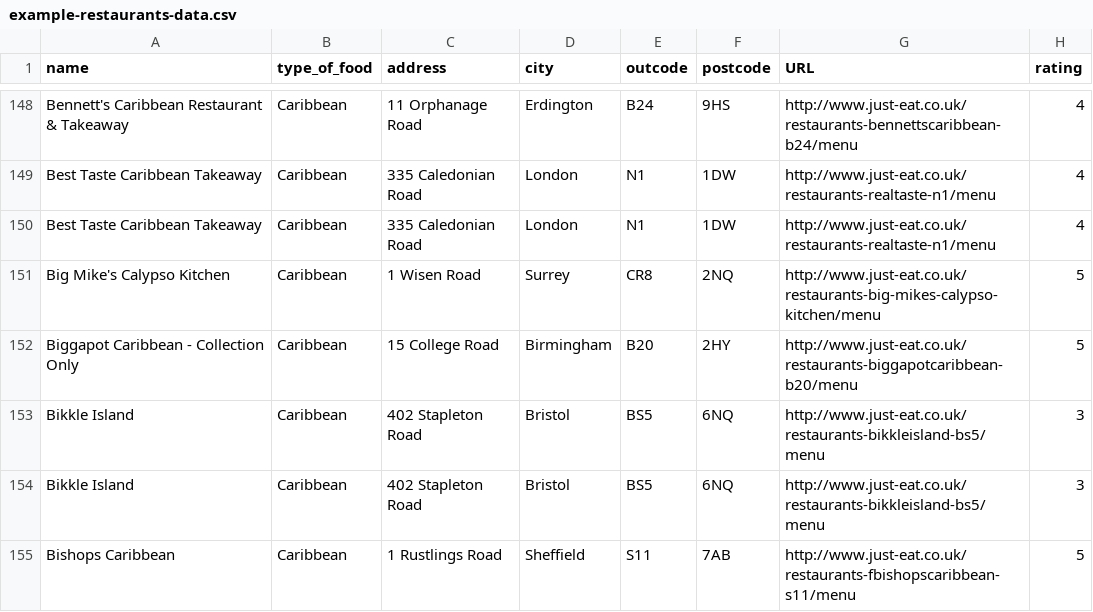
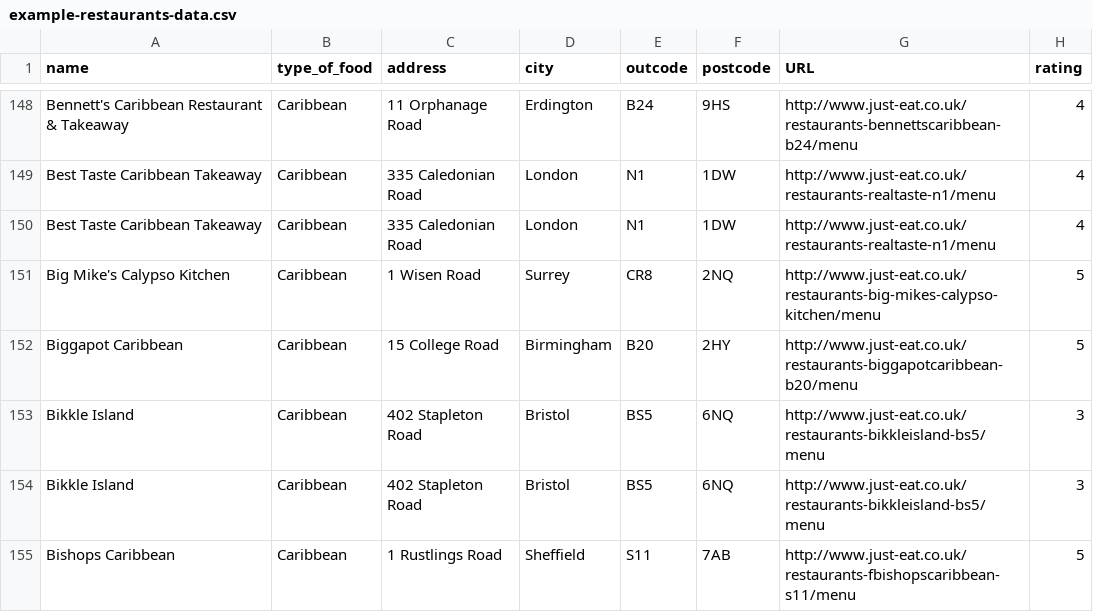
Before and after one commit to zkoss/zk8keyfeaturedemo, a CSV file: src/main/webapp/keyfeature4/data/example-restaurants-data.csv, drawn as a sheet; only a part is shown, gaps mark what is left out; the diff covers the shown part only.

Commit message:
truncate the restaurant name

```diff
--- a/src/main/webapp/keyfeature4/data/example-restaurants-data.csv
+++ b/src/main/webapp/keyfeature4/data/example-restaurants-data.csv
@@ -151,3 +151,3 @@ Best Taste Caribbean Takeaway,Caribbean,335 Caledonian Road,London,N1,1DW,http:/
 Big Mike's Calypso Kitchen,Caribbean,1 Wisen Road,Surrey,CR8,2NQ,http://www.just-eat.co.uk/restaurants-big-mikes-calypso-kitchen/menu,5
-Biggapot Caribbean - Collection Only,Caribbean,15 College Road,Birmingham,B20,2HY,http://www.just-eat.co.uk/restaurants-biggapotcaribbean-b20/menu,5
+Biggapot Caribbean,Caribbean,15 College Road,Birmingham,B20,2HY,http://www.just-eat.co.uk/restaurants-biggapotcaribbean-b20/menu,5
 Bikkle Island,Caribbean,402 Stapleton Road,Bristol,BS5,6NQ,http://www.just-eat.co.uk/restaurants-bikkleisland-bs5/menu,3
```
Also changed, not shown: 21 edited cells elsewhere in this file.
